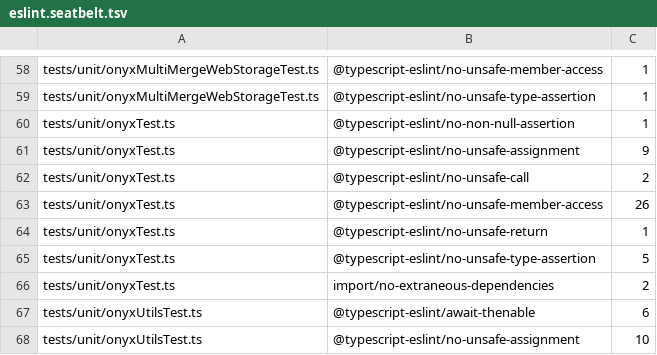
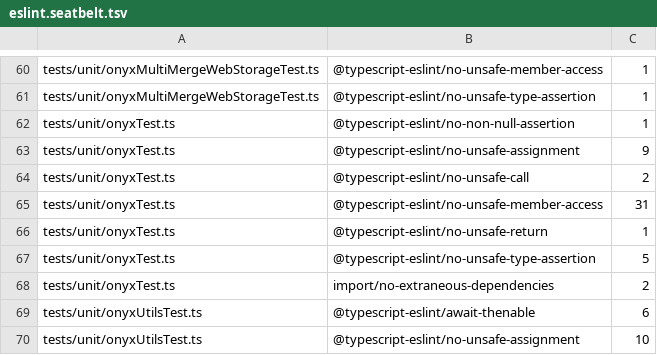
Before and after one commit to Expensify/react-native-onyx, a TSV file: eslint.seatbelt.tsv, drawn as a sheet; only a part is shown, gaps mark what is left out; the diff covers the shown part only.

```diff
--- a/eslint.seatbelt.tsv
+++ b/eslint.seatbelt.tsv
@@ -62,3 +64,3 @@
 "tests/unit/onyxTest.ts"	"@typescript-eslint/no-unsafe-call"	2
-"tests/unit/onyxTest.ts"	"@typescript-eslint/no-unsafe-member-access"	26
+"tests/unit/onyxTest.ts"	"@typescript-eslint/no-unsafe-member-access"	31
 "tests/unit/onyxTest.ts"	"@typescript-eslint/no-unsafe-return"	1
```
Also changed, not shown: 21 added rows elsewhere in this file, 3 other files.
